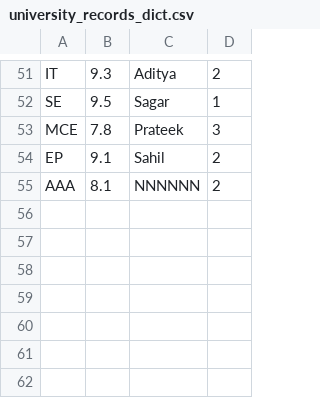
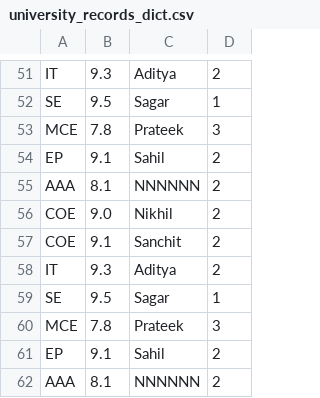
Before and after one commit to nguyenvanhuy0612/html_local, a CSV file: _python_sources/p1/huy_project_test2/csv/university_records_dict.csv, drawn as a sheet; only a part is shown, gaps mark what is left out.

```diff
--- a/_python_sources/p1/huy_project_test2/csv/university_records_dict.csv
+++ b/_python_sources/p1/huy_project_test2/csv/university_records_dict.csv
@@ -55 +55,8 @@ EP,9.1,Sahil,2
 AAA,8.1,NNNNNN,2
+COE,9.0,Nikhil,2
+COE,9.1,Sanchit,2
+IT,9.3,Aditya,2
+SE,9.5,Sagar,1
+MCE,7.8,Prateek,3
+EP,9.1,Sahil,2
+AAA,8.1,NNNNNN,2
```
Also changed, not shown: 4 other files.
